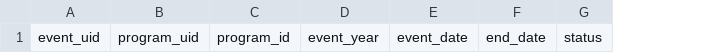
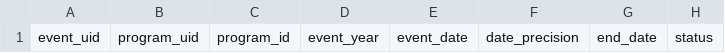
Before and after one commit to golrokh51/DIDAR, a CSV file: events/public-events-template.csv, drawn as a sheet; only a part is shown; the diff names each change by its address in the sheet, - before the commit and + after, or states it on an @@ line.

Commit message:
correct bugs for events and menu

```diff
--- a/events/public-events-template.csv
+++ b/events/public-events-template.csv
+column F, row 1: date_precision
```
Also changed, not shown: 35 other files.
